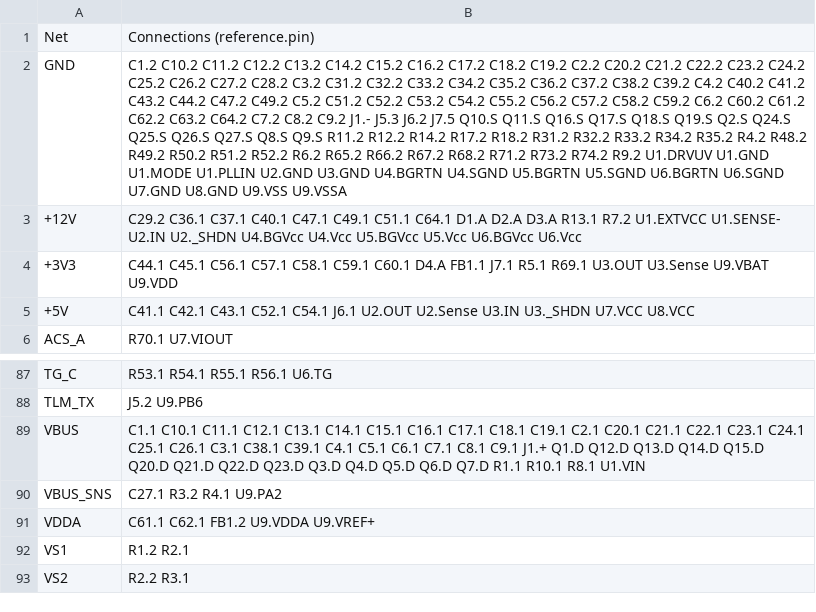
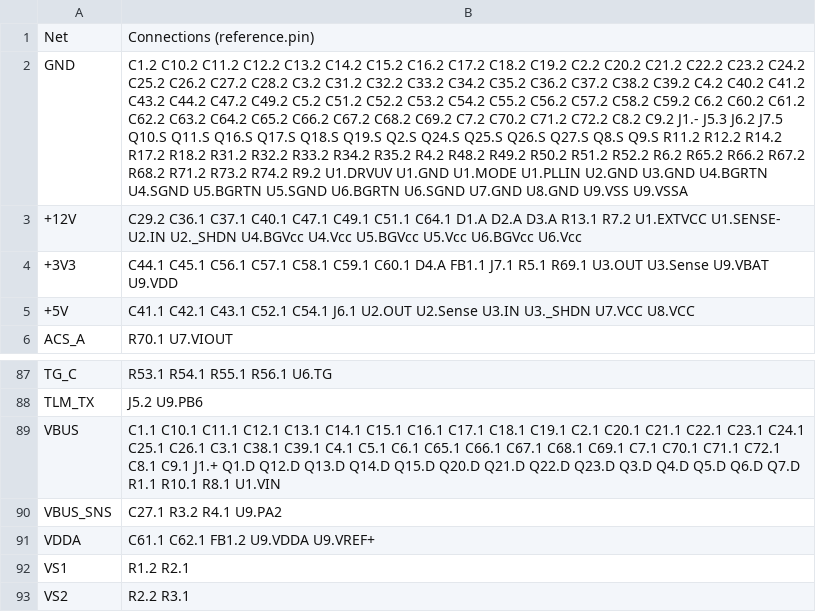
Before and after one commit to ghostboy-I/drone-ltspice-topologies, a CSV file: Topologies/10_Hardware_Schematics_ESC_Avionics/ESC_Netlist.csv, drawn as a sheet; only a part is shown, gaps mark what is left out; the diff names each change by its address in the sheet, - before the commit and + after, or states it on an @@ line.

```diff
--- a/Topologies/10_Hardware_Schematics_ESC_Avionics/ESC_Netlist.csv
+++ b/Topologies/10_Hardware_Schematics_ESC_Avionics/ESC_Netlist.csv
-B2: …C63.2 C64.2 C7.2 C8.2 C9.2…
+B2: …C63.2 C64.2 C65.2 C66.2 C67.2 C68.2 C69.2 C7.2 C70.2 C71.2 C72.2 C8.2 C9.2…
-B89: …C5.1 C6.1 C7.1 C8.1 C9.1…
+B89: …C5.1 C6.1 C65.1 C66.1 C67.1 C68.1 C69.1 C7.1 C70.1 C71.1 C72.1 C8.1 C9.1…
```
Also changed, not shown: Topologies/10_Hardware_Schematics_ESC_Avionics/Avionics_BOM.csv, Topologies/10_Hardware_Schematics_ESC_Avionics/Avionics_Netlist.csv, 46 other files.
